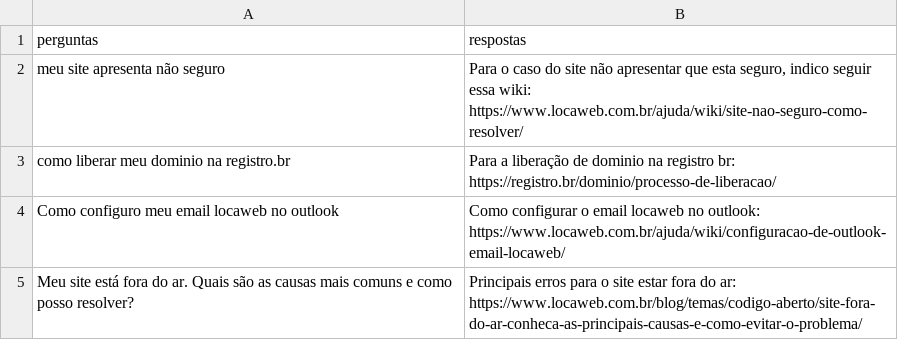
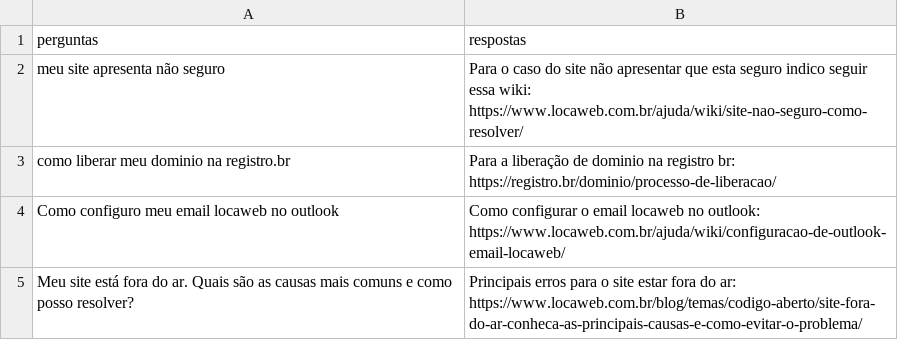
Before and after one commit to miguelaugusto-bot/ProjetoIA, a CSV file: data/problemas.csv, drawn as a sheet; only a part is shown.

```diff
--- a/data/problemas.csv
+++ b/data/problemas.csv
@@ -1,3 +1,3 @@
 perguntas,respostas
-meu site apresenta não seguro,"Para o caso do site não apresentar que esta seguro, indico seguir essa wiki: https://www.locaweb.com.br/ajuda/wiki/site-nao-seguro-como-resolver/"
+meu site apresenta não seguro,"Para o caso do site não apresentar que esta seguro indico seguir essa wiki: https://www.locaweb.com.br/ajuda/wiki/site-nao-seguro-como-resolver/"
 como liberar meu dominio na registro.br,Para a liberação de dominio na registro br: https://registro.br/dominio/processo-de-liberacao/
```
Also changed, not shown: data/iniciacao.csv, 5 other files.
